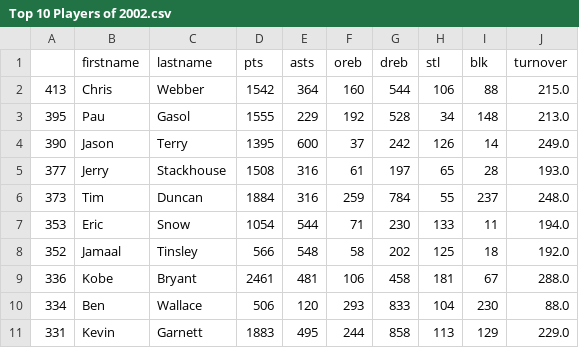
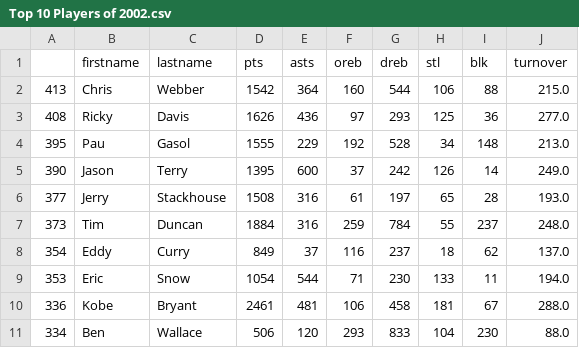
Before and after one commit to ahmadj1801/NBA-Predictions, a CSV file: Application/Output/Year 2002/Top 10 Players of 2002.csv, drawn as a sheet.

```diff
--- a/Application/Output/Year 2002/Top 10 Players of 2002.csv
+++ b/Application/Output/Year 2002/Top 10 Players of 2002.csv
@@ -2,2 +2,3 @@
 413,Chris,Webber,1542,364,160,544,106,88,215.0
+408,Ricky,Davis,1626,436,97,293,125,36,277.0
 395,Pau,Gasol,1555,229,192,528,34,148,213.0
@@ -6,6 +7,5 @@
 373,Tim,Duncan,1884,316,259,784,55,237,248.0
+354,Eddy,Curry,849,37,116,237,18,62,137.0
 353,Eric,Snow,1054,544,71,230,133,11,194.0
-352,Jamaal,Tinsley,566,548,58,202,125,18,192.0
 336,Kobe,Bryant,2461,481,106,458,181,67,288.0
 334,Ben,Wallace,506,120,293,833,104,230,88.0
-331,Kevin,Garnett,1883,495,244,858,113,129,229.0
```
Also changed, not shown: Application/Output/Year 2000/Top 10 Players of 2000.csv, Application/Output/Year 2001/Top 10 Players of 2001.csv, 12 other files.
